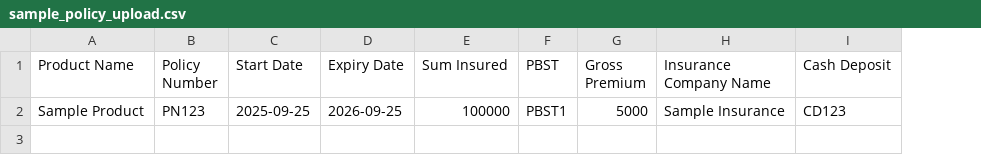
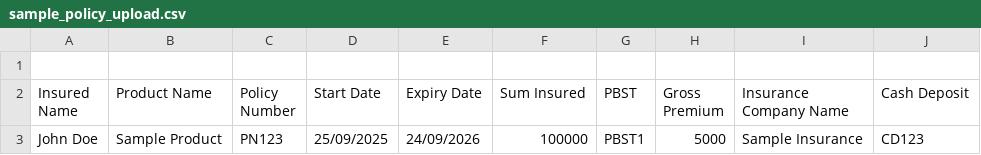
Before and after one commit to ZoomInsuranceBrokers/Policy_Digest, a CSV file: public/sample_policy_upload.csv, drawn as a sheet; addresses are those after the commit; the diff names each change by its address in the sheet, - before the commit and + after, or states it on an @@ line.

```diff
--- a/public/sample_policy_upload.csv
+++ b/public/sample_policy_upload.csv
+column A (Insured Name), row 3: John Doe
+row 1: (empty)
-D3 (Start Date): 2025-09-25
+D3 (Start Date): 25/09/2025
-E3 (Expiry Date): 2026-09-25
+E3 (Expiry Date): 24/09/2026
```
Also changed, not shown: 10 other files.
